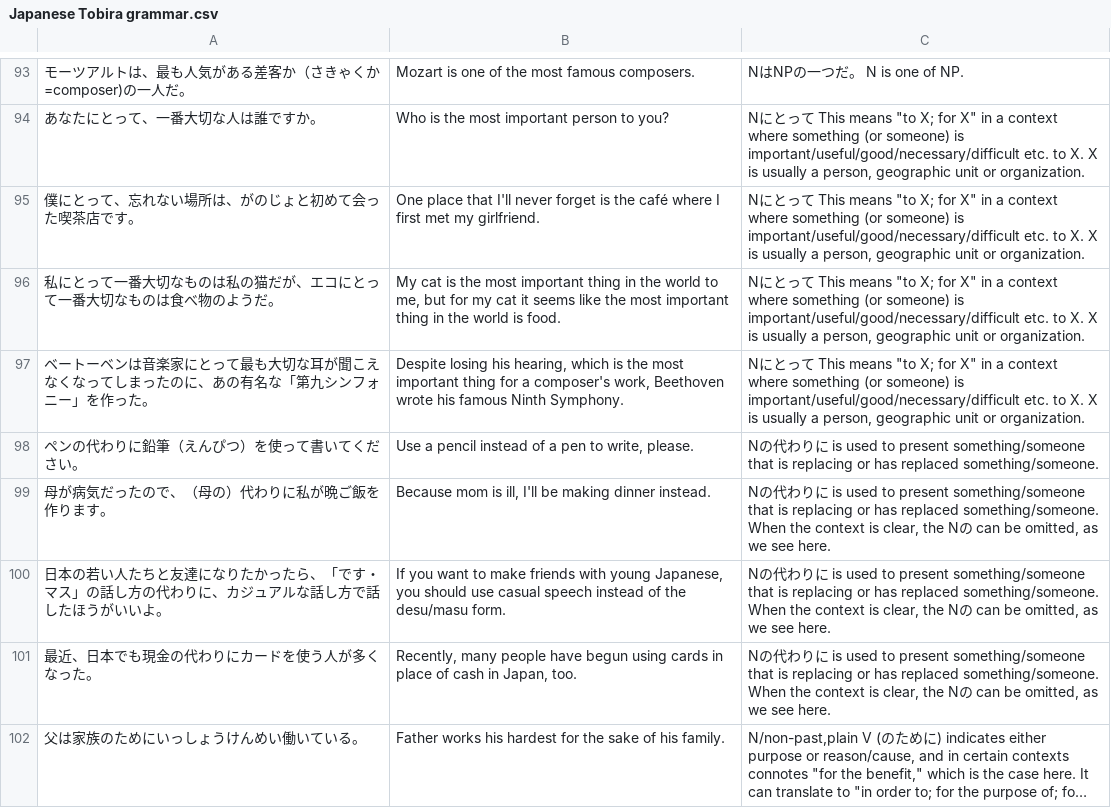
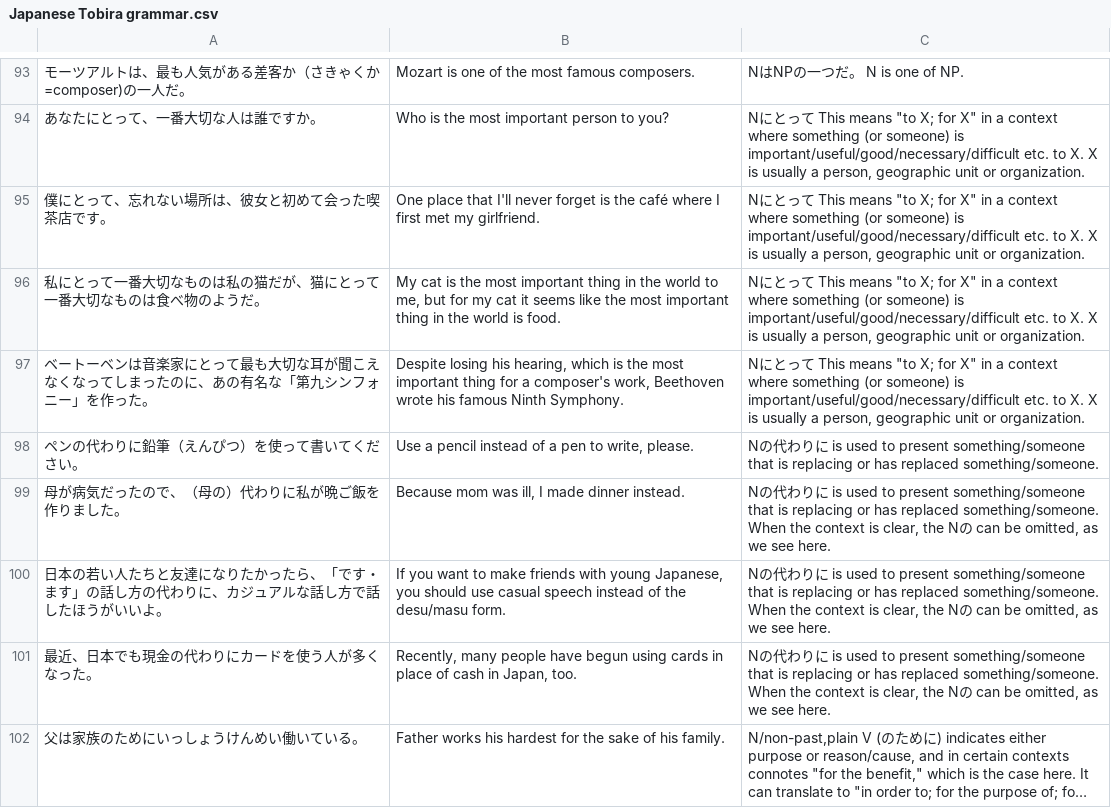
Before and after one commit to gittegit/tobira-grammar, a CSV file: Japanese Tobira grammar.csv, drawn as a sheet; only a part is shown, gaps mark what is left out; long unchanged cells end in …; the diff covers the shown part only.

Commit message:
Fix lesson 2

```diff
--- a/Japanese Tobira grammar.csv
+++ b/Japanese Tobira grammar.csv
@@ -94,8 +94,8 @@
 あなたにとって、一番大切な人は誰ですか。;Who is the most important person to you?;"Nにとって This means ""to X; for X"" in a context where something (or someone) is important/useful/good/necessary/difficult etc. to X. X is usually a person, geographic unit or organization."
-僕にとって、忘れない場所は、がのじょと初めて会った喫茶店です。;One place that I'll never forget is the café where I first met my girlfriend.;"Nにとって This means ""to X; for X"" in a context where something (or someone) is important/useful/good/necessary/difficult etc. to X. X is usually a person, geographic unit or organization."
-私にとって一番大切なものは私の猫だが、エコにとって一番大切なものは食べ物のようだ。;My cat is the most important thing in the world to me, but for my cat it seems like the most important thing in the world is food.;"Nにとって This means ""to X; for X"" in a context where something (or someone) is important/useful/good/necessary/difficult etc. to X. X is usually a person, geographic unit or organization."
+僕にとって、忘れない場所は、彼女と初めて会った喫茶店です。;One place that I'll never forget is the café where I first met my girlfriend.;"Nにとって This means ""to X; for X"" in a context where something (or someone) is important/useful/good/necessary/difficult etc. to X. X is usually a person, geographic unit or organization."
+私にとって一番大切なものは私の猫だが、猫にとって一番大切なものは食べ物のようだ。;My cat is the most important thing in the world to me, but for my cat it seems like the most important thing in the world is food.;"Nにとって This means ""to X; for X"" in a context where something (or someone) is important/useful/good/necessary/difficult etc. to X. X is usually a person, geographic unit or organization."
 ベートーベンは音楽家にとって最も大切な耳が聞こえなくなってしまったのに、あの有名な「第九シンフォニー」を作った。;Despite losing his hearing, which is the most important thing for a composer's work, Beethoven wrote his famous Ninth Symphony.;"Nにとって This means ""to X; for X"" in a context where something (or someone) is important/useful/good/necessary/difficult etc. to X. X is usually a person, geographic unit or organization."
 ペンの代わりに鉛筆（えんぴつ）を使って書いてください。;Use a pencil instead of a pen to write, please.;Nの代わりに is used to present something/someone that is replacing or has replaced something/someone.
-母が病気だったので、（母の）代わりに私が晩ご飯を作ります。;Because mom is ill, I'll be making dinner instead.;Nの代わりに is used to present something/someone that is replacing or has replaced something/someone. When the context is clear, the Nの can be omitted, as we see here.
-日本の若い人たちと友達になりたかったら、「です・マス」の話し方の代わりに、カジュアルな話し方で話したほうがいいよ。;If you want to make friends with young Japanese, you should use casual speech instead of the desu/masu form.;Nの代わりに is used to present something/someone that is replacing or has replaced something/someone. When the context is clear, the Nの can be omitted, as we see here.
+母が病気だったので、（母の）代わりに私が晩ご飯を作りました。;Because mom was ill, I made dinner instead.;Nの代わりに is used to present something/someone that is replacing or has replaced something/someone. When the context is clear, the Nの can be omitted, as we see here.
+日本の若い人たちと友達になりたかったら、「です・ます」の話し方の代わりに、カジュアルな話し方で話したほうがいいよ。;If you want to make friends with young Japanese, you should use casual speech instead of the desu/masu form.;Nの代わりに is used to present something/someone that is replacing or has replaced something/someone. When the context is clear, the Nの can be omitted, as we see here.
 最近、日本でも現金の代わりにカードを使う人が多くなった。;Recently, many people have begun using cards in place of cash in Japan, too.;Nの代わりに is used to present something/someone that is replacing or has replaced something/someone. When the context is clear, the Nの can be omitted, as we see here.
```
Also changed, not shown: 5 edited cells elsewhere in this file.
